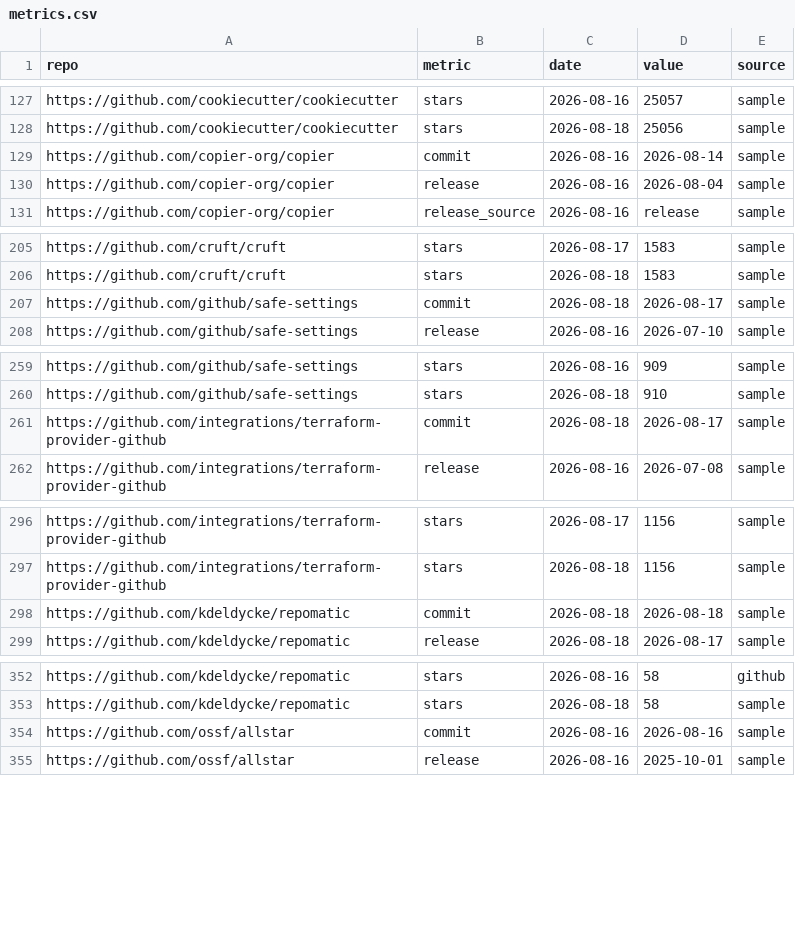
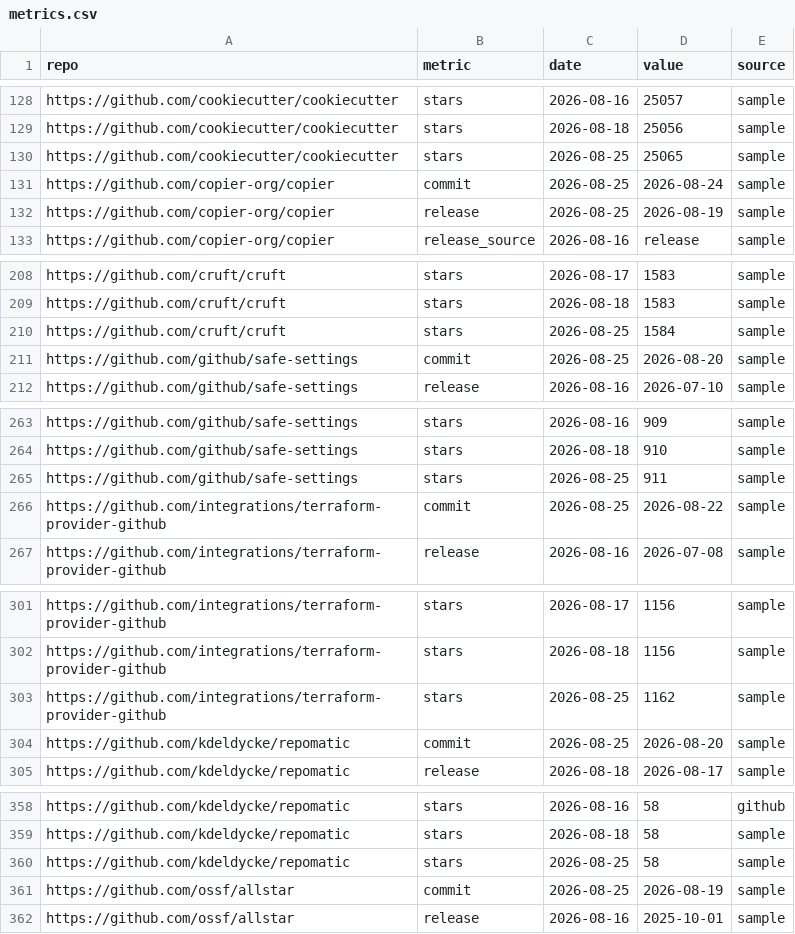
Before and after one commit to kdeldycke/repomatic, a CSV file: docs/assets/metrics.csv, drawn as a sheet; only a part is shown, gaps mark what is left out; the diff covers the shown part only.

```diff
--- a/docs/assets/metrics.csv
+++ b/docs/assets/metrics.csv
@@ -128,4 +129,5 @@ https://github.com/cookiecutter/cookiecutter,stars,2026-08-16,25057,sample
 https://github.com/cookiecutter/cookiecutter,stars,2026-08-18,25056,sample
-https://github.com/copier-org/copier,commit,2026-08-16,2026-08-14,sample
-https://github.com/copier-org/copier,release,2026-08-16,2026-08-04,sample
+https://github.com/cookiecutter/cookiecutter,stars,2026-08-25,25065,sample
+https://github.com/copier-org/copier,commit,2026-08-25,2026-08-24,sample
+https://github.com/copier-org/copier,release,2026-08-25,2026-08-19,sample
 https://github.com/copier-org/copier,release_source,2026-08-16,release,sample
@@ -206,3 +209,4 @@ https://github.com/cruft/cruft,stars,2026-08-17,1583,sample
 https://github.com/cruft/cruft,stars,2026-08-18,1583,sample
-https://github.com/github/safe-settings,commit,2026-08-18,2026-08-17,sample
+https://github.com/cruft/cruft,stars,2026-08-25,1584,sample
+https://github.com/github/safe-settings,commit,2026-08-25,2026-08-20,sample
 https://github.com/github/safe-settings,release,2026-08-16,2026-07-10,sample
@@ -260,3 +264,4 @@ https://github.com/github/safe-settings,stars,2026-08-16,909,sample
 https://github.com/github/safe-settings,stars,2026-08-18,910,sample
-https://github.com/integrations/terraform-provider-github,commit,2026-08-18,2026-08-17,sample
+https://github.com/github/safe-settings,stars,2026-08-25,911,sample
+https://github.com/integrations/terraform-provider-github,commit,2026-08-25,2026-08-22,sample
 https://github.com/integrations/terraform-provider-github,release,2026-08-16,2026-07-08,sample
@@ -297,3 +302,4 @@ https://github.com/integrations/terraform-provider-github,stars,2026-08-17,1156,
 https://github.com/integrations/terraform-provider-github,stars,2026-08-18,1156,sample
-https://github.com/kdeldycke/repomatic,commit,2026-08-18,2026-08-18,sample
+https://github.com/integrations/terraform-provider-github,stars,2026-08-25,1162,sample
+https://github.com/kdeldycke/repomatic,commit,2026-08-25,2026-08-20,sample
 https://github.com/kdeldycke/repomatic,release,2026-08-18,2026-08-17,sample
@@ -353,3 +359,4 @@ https://github.com/kdeldycke/repomatic,stars,2026-08-16,58,github
 https://github.com/kdeldycke/repomatic,stars,2026-08-18,58,sample
-https://github.com/ossf/allstar,commit,2026-08-16,2026-08-16,sample
+https://github.com/kdeldycke/repomatic,stars,2026-08-25,58,sample
+https://github.com/ossf/allstar,commit,2026-08-25,2026-08-19,sample
 https://github.com/ossf/allstar,release,2026-08-16,2025-10-01,sample
```
Also changed, not shown: 5 added rows and 2 edited cells elsewhere in this file, 2 other files.
